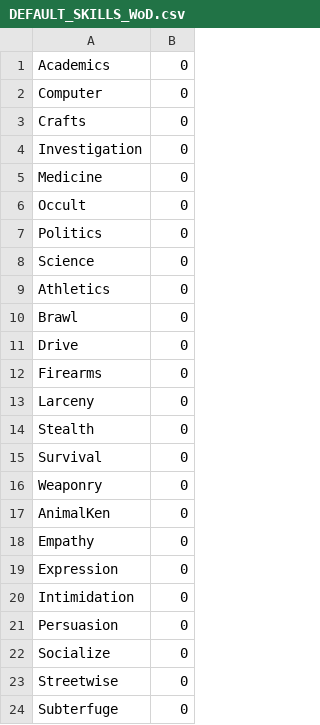
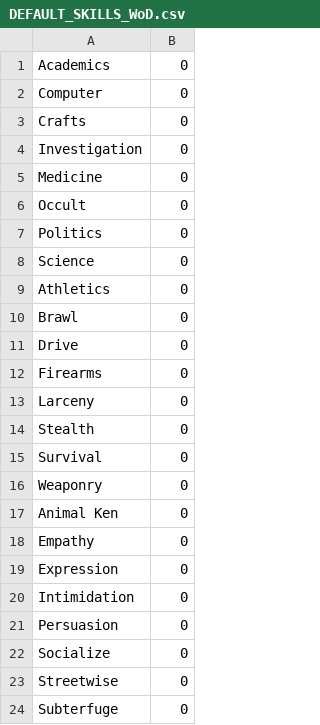
Before and after one commit to andersonstv/NecronomiBot, a CSV file: src/main/resources/DEFAULT_SKILLS_WoD.csv, drawn as a sheet.

```diff
--- a/src/main/resources/DEFAULT_SKILLS_WoD.csv
+++ b/src/main/resources/DEFAULT_SKILLS_WoD.csv
@@ -16,3 +16,3 @@ Survival,0
 Weaponry,0
-AnimalKen,0
+Animal Ken,0
 Empathy,0
```
Also changed, not shown: 2 other files.
